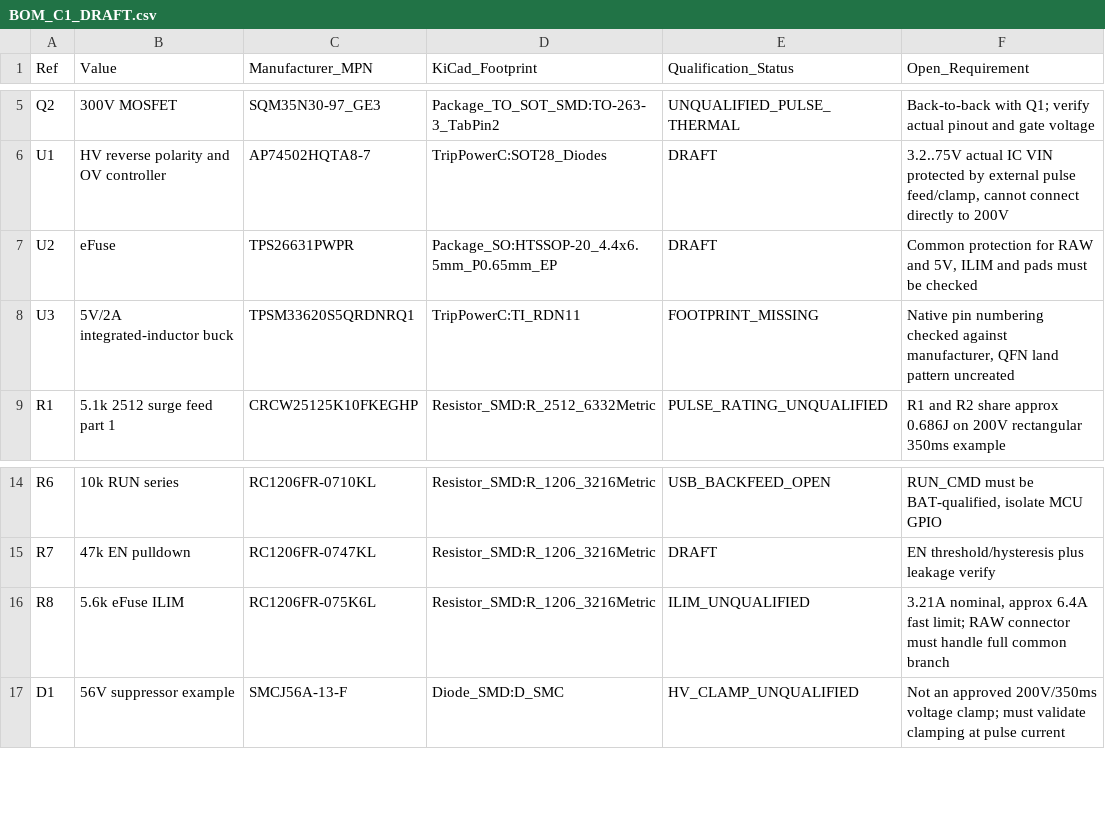
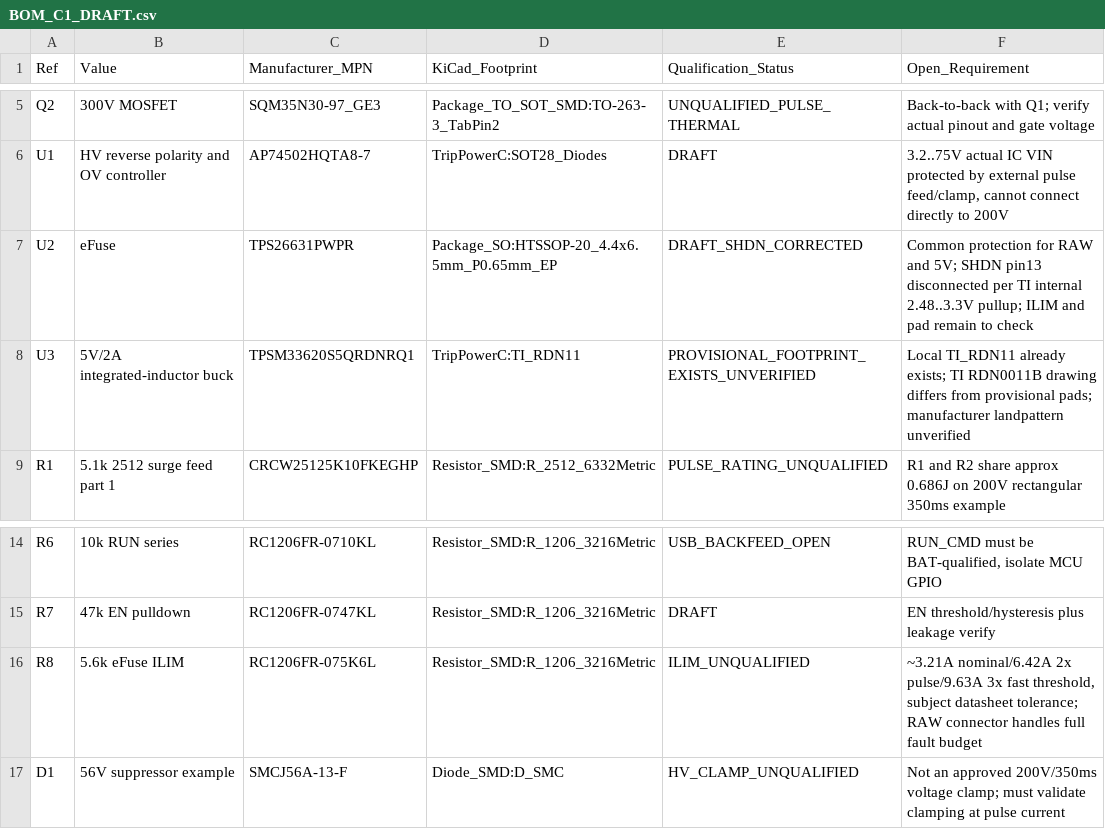
Before and after one commit to GeneralEdelweiss/TripTracer, a CSV file: hardware/modules/TripPower_5V2A/weg_c/BOM_C1_DRAFT.csv, drawn as a sheet; only a part is shown, gaps mark what is left out.

Commit message:
fix(trippower-c): resolve RDN11 BOM contradiction, record SHDN fix and 2x/3x eFuse current

```diff
--- a/hardware/modules/TripPower_5V2A/weg_c/BOM_C1_DRAFT.csv
+++ b/hardware/modules/TripPower_5V2A/weg_c/BOM_C1_DRAFT.csv
@@ -6,4 +6,4 @@
 "U1","HV reverse polarity and OV controller","AP74502HQTA8-7","TripPowerC:SOT28_Diodes","DRAFT","3.2..75V actual IC VIN protected by external pulse feed/clamp, cannot connect directly to 200V"
-"U2","eFuse","TPS26631PWPR","Package_SO:HTSSOP-20_4.4x6.5mm_P0.65mm_EP","DRAFT","Common protection for RAW and 5V, ILIM and pads must be checked"
-"U3","5V/2A integrated-inductor buck","TPSM33620S5QRDNRQ1","TripPowerC:TI_RDN11","FOOTPRINT_MISSING","Native pin numbering checked against manufacturer, QFN land pattern uncreated"
+"U2","eFuse","TPS26631PWPR","Package_SO:HTSSOP-20_4.4x6.5mm_P0.65mm_EP","DRAFT_SHDN_CORRECTED","Common protection for RAW and 5V; SHDN pin13 disconnected per TI internal 2.48..3.3V pullup; ILIM and pad remain to check"
+"U3","5V/2A integrated-inductor buck","TPSM33620S5QRDNRQ1","TripPowerC:TI_RDN11","PROVISIONAL_FOOTPRINT_EXISTS_UNVERIFIED","Local TI_RDN11 already exists; TI RDN0011B drawing differs from provisional pads; manufacturer landpattern unverified"
 "R1","5.1k 2512 surge feed part 1","CRCW25125K10FKEGHP","Resistor_SMD:R_2512_6332Metric","PULSE_RATING_UNQUALIFIED","R1 and R2 share approx 0.686J on 200V rectangular 350ms example"
@@ -15,3 +15,3 @@
 "R7","47k EN pulldown","RC1206FR-0747KL","Resistor_SMD:R_1206_3216Metric","DRAFT","EN threshold/hysteresis plus leakage verify"
-"R8","5.6k eFuse ILIM","RC1206FR-075K6L","Resistor_SMD:R_1206_3216Metric","ILIM_UNQUALIFIED","3.21A nominal, approx 6.4A fast limit; RAW connector must handle full common branch"
+"R8","5.6k eFuse ILIM","RC1206FR-075K6L","Resistor_SMD:R_1206_3216Metric","ILIM_UNQUALIFIED","~3.21A nominal/6.42A 2x pulse/9.63A 3x fast threshold, subject datasheet tolerance; RAW connector handles full fault budget"
 "D1","56V suppressor example","SMCJ56A-13-F","Diode_SMD:D_SMC","HV_CLAMP_UNQUALIFIED","Not an approved 200V/350ms voltage clamp; must validate clamping at pulse current"
```
